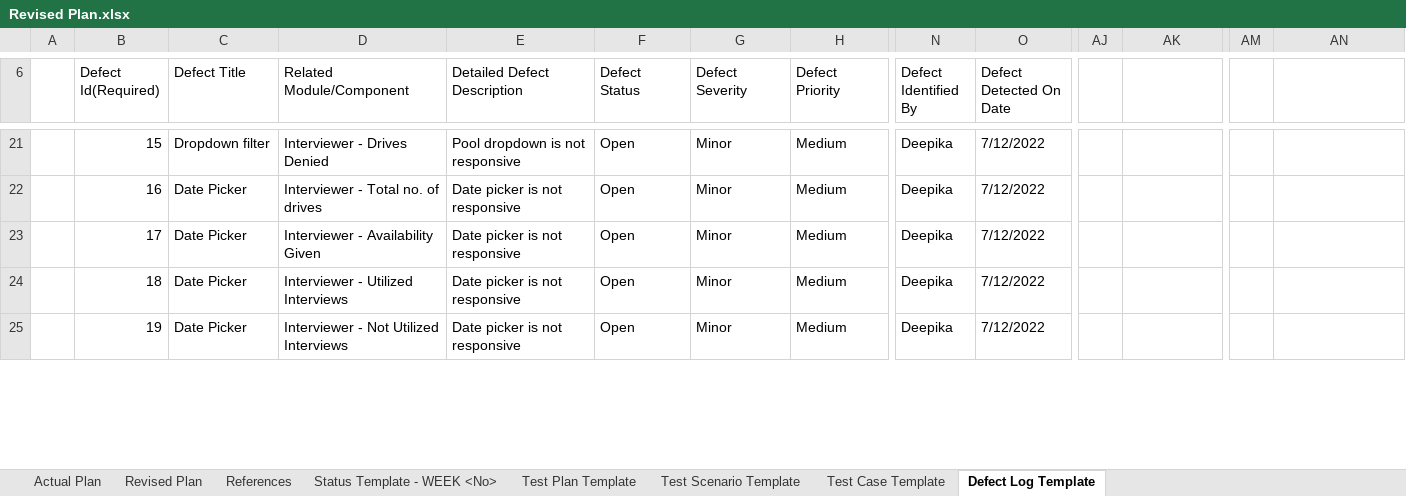
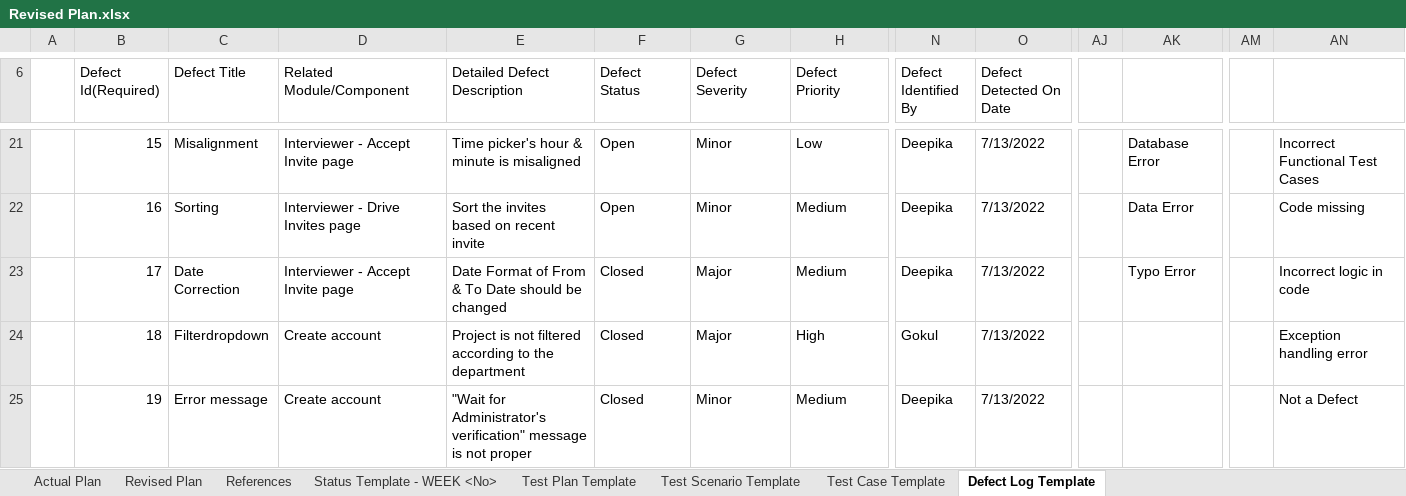
Before and after one commit to TeamAlpha01/Project, an Excel workbook: Testing/Revised Plan.xlsx, sheet Defect Log Template, drawn as a sheet; only a part is shown, gaps mark what is left out; values as stored, in another font and other column widths than the file's, no cell formats; table styles not drawn; the diff covers the shown part only; the diff names each change by its address in the sheet, - before the commit and + after, or states it on an @@ line.

Commit message:
Defect Log - Updated

```diff
--- a/Testing/Revised Plan.xlsx (sheet Defect Log Template)
+++ b/Testing/Revised Plan.xlsx (sheet Defect Log Template)
-C21 (Defect Title): Dropdown filter
+C21 (Defect Title): Misalignment
-D21 (Related Module/Component): Interviewer - Drives Denied
+D21 (Related Module/Component): Interviewer - Accept Invite page
-E21 (Detailed Defect Description): Pool dropdown is not responsive
+E21 (Detailed Defect Description): Time picker's hour & minute is misaligned
-H21 (Defect Priority): Medium
+H21 (Defect Priority): Low
-O21:O25 (Defect Detected On Date): 7/12/2022
+O21:O25 (Defect Detected On Date): 7/13/2022
-AK21: (empty)
+AK21: Database Error
-AN21: (empty)
+AN21: Incorrect Functional Test Cases
-C22 (Defect Title): Date Picker
+C22 (Defect Title): Sorting
-D22 (Related Module/Component): Interviewer - Total no. of drives
+D22 (Related Module/Component): Interviewer - Drive Invites page
-E22 (Detailed Defect Description): Date picker is not responsive
+E22 (Detailed Defect Description): Sort the invites based on recent invite
-AK22: (empty)
+AK22: Data Error
-AN22: (empty)
+AN22: Code missing
-C23 (Defect Title): Date Picker
+C23 (Defect Title): Date Correction
-D23 (Related Module/Component): Interviewer - Availability Given
+D23 (Related Module/Component): Interviewer - Accept Invite page
-E23 (Detailed Defect Description): Date picker is not responsive
+E23 (Detailed Defect Description): Date Format of From & To Date should be changed
-F23:F25 (Defect Status): Open
+F23:F25 (Defect Status): Closed
-G23:G24 (Defect Severity): Minor
+G23:G24 (Defect Severity): Major
-AK23: (empty)
+AK23: Typo Error
-AN23: (empty)
+AN23: Incorrect logic in code
-C24 (Defect Title): Date Picker
+C24 (Defect Title): Filterdropdown
-D24 (Related Module/Component): Interviewer - Utilized Interviews
+D24 (Related Module/Component): Create account
-E24 (Detailed Defect Description): Date picker is not responsive
+E24 (Detailed Defect Description): Project is not filtered according to the department
-H24 (Defect Priority): Medium
+H24 (Defect Priority): High
-N24 (Defect Identified By): Deepika
+N24 (Defect Identified By): Gokul
-AN24: (empty)
+AN24: Exception handling error
-C25 (Defect Title): Date Picker
+C25 (Defect Title): Error message
-D25 (Related Module/Component): Interviewer - Not Utilized Interviews
+D25 (Related Module/Component): Create account
-E25 (Detailed Defect Description): Date picker is not responsive
+E25 (Detailed Defect Description): "Wait for Administrator's verification" message is not proper
-AN25: (empty)
+AN25: Not a Defect
```
Also changed, not shown: 32 removed rows, 580 edited cells and merged cells elsewhere in this sheet, cell formats, 2 other files.
